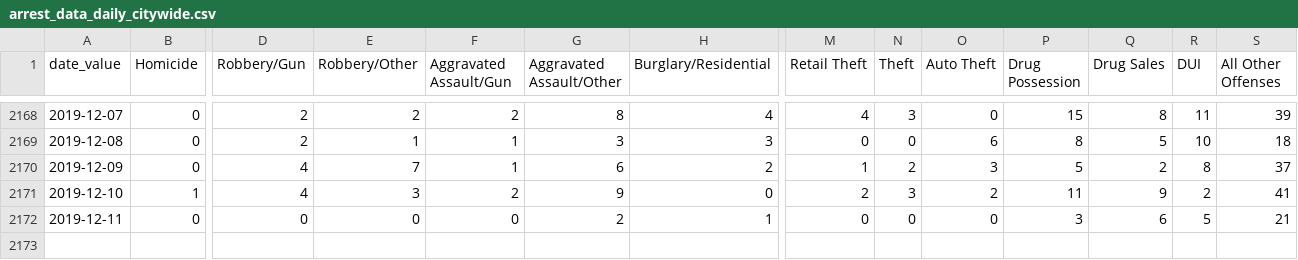
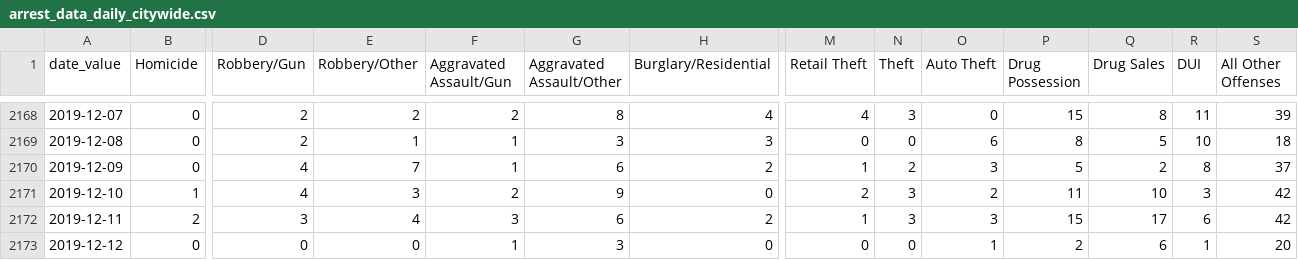
Before and after one commit to PhillyDistrictAttorneysOffice/phillydao-public-data, a CSV file: docs/data/arrest_data_daily_citywide.csv, drawn as a sheet; only a part is shown, gaps mark what is left out; rows hold the shown columns only; the diff names each change by its address in the sheet, - before the commit and + after, or states it on an @@ line.

```diff
--- a/docs/data/arrest_data_daily_citywide.csv
+++ b/docs/data/arrest_data_daily_citywide.csv
-Q2171 (Drug Sales): 9
+Q2171 (Drug Sales): 10
-R2171 (DUI): 2
+R2171 (DUI): 3
-S2171 (All Other Offenses): 41
+S2171 (All Other Offenses): 42
-B2172 (Homicide): 0
+B2172 (Homicide): 2
-D2172 (Robbery/Gun): 0
+D2172 (Robbery/Gun): 3
-E2172 (Robbery/Other): 0
+E2172 (Robbery/Other): 4
-F2172 (Aggravated Assault/Gun): 0
+F2172 (Aggravated Assault/Gun): 3
-G2172 (Aggravated Assault/Other): 2
+G2172 (Aggravated Assault/Other): 6
-H2172 (Burglary/Residential): 1
+H2172 (Burglary/Residential): 2
-M2172 (Retail Theft): 0
+M2172 (Retail Theft): 1
-N2172 (Theft): 0
+N2172 (Theft): 3
-O2172 (Auto Theft): 0
+O2172 (Auto Theft): 3
-P2172 (Drug Possession): 3
+P2172 (Drug Possession): 15
-Q2172 (Drug Sales): 6
+Q2172 (Drug Sales): 17
-R2172 (DUI): 5
+R2172 (DUI): 6
-S2172 (All Other Offenses): 21
+S2172 (All Other Offenses): 42
+row 2173: 2019-12-12 | 0 | 0 | 0 | 1 | 3 | 0 | 0 | 0 | 1 | 2 | 6 | 1 | 20
```
Also changed, not shown: docs/data/bail_data_daily_citywide.csv, docs/data/case_outcomes_data_daily_citywide.csv, 19 other files.
